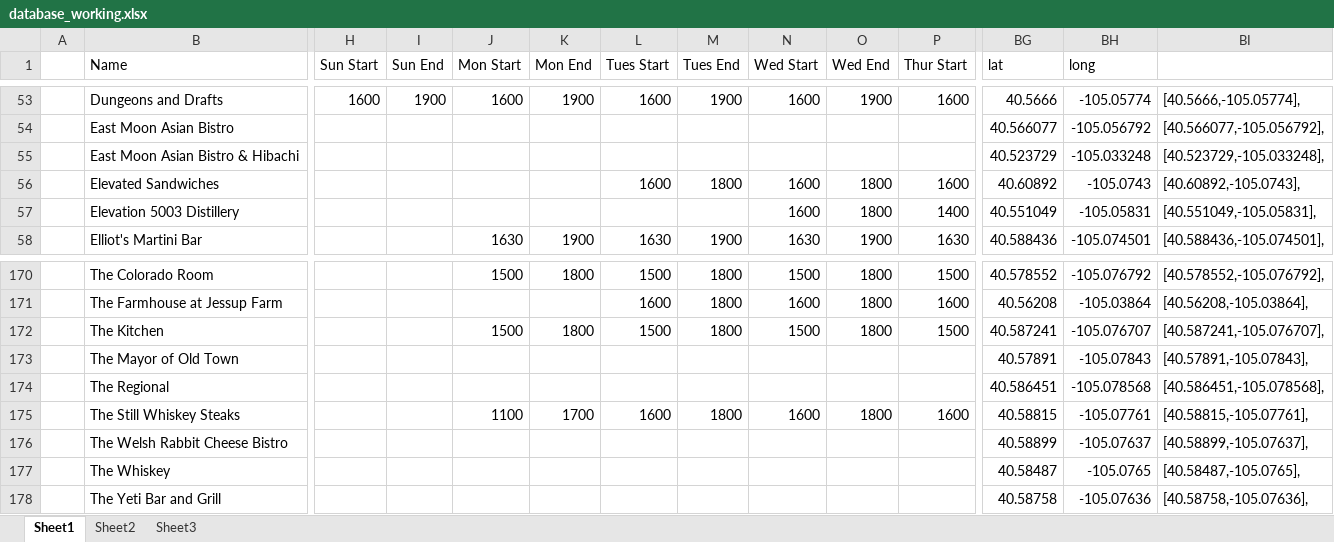
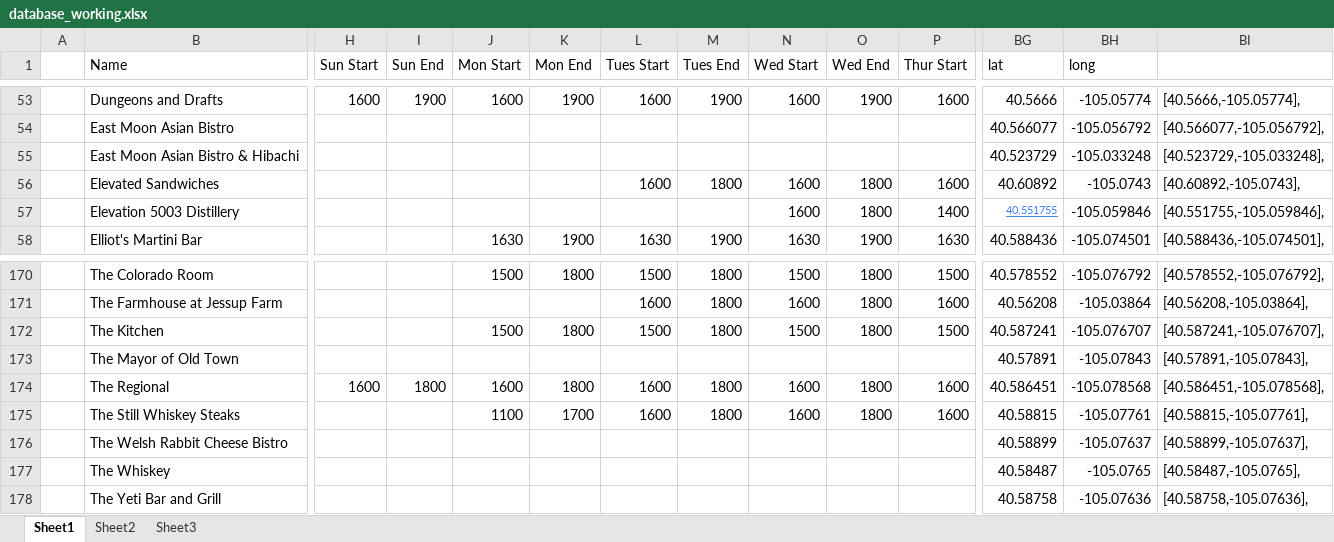
Before and after one commit to christian-lorange/HappyHour, an Excel workbook: database_working.xlsx, sheet Sheet1, drawn as a sheet; only a part is shown, gaps mark what is left out; values as stored, in another font and other column widths than the file's, no borders; the diff covers the shown part only; the diff names each change by its address in the sheet, - before the commit and + after, or states it on an @@ line.

```diff
--- a/database_working.xlsx (sheet Sheet1)
+++ b/database_working.xlsx (sheet Sheet1)
-BG57 (lat): 40.551049
+BG57 (lat): 40.551755
@@ BG57 underline: off → on, text colour: black → #4285F4, text size: smaller @@
-BH57 (long): -105.05831
+BH57 (long): -105.059846
-BI57: [40.551049,-105.05831],
+BI57: [40.551755,-105.059846],
-H174 (Sun Start): (empty)
+H174 (Sun Start): 1600
-I174 (Sun End): (empty)
+I174 (Sun End): 1800
-J174 (Mon Start): (empty)
+J174 (Mon Start): 1600
-K174 (Mon End): (empty)
+K174 (Mon End): 1800
-L174 (Tues Start): (empty)
+L174 (Tues Start): 1600
-M174 (Tues End): (empty)
+M174 (Tues End): 1800
-N174 (Wed Start): (empty)
+N174 (Wed Start): 1600
-O174 (Wed End): (empty)
+O174 (Wed End): 1800
-P174 (Thur Start): (empty)
+P174 (Thur Start): 1600
```
Also changed, not shown: 32 edited cells elsewhere in this sheet, 12 other files.
